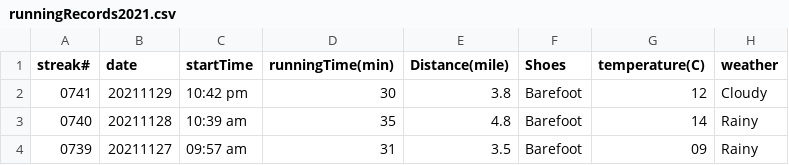
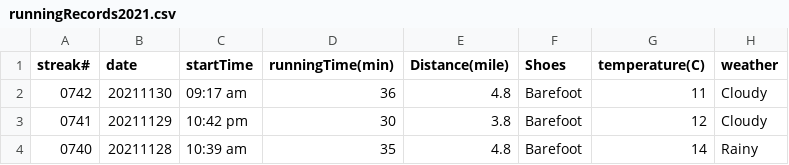
Before and after one commit to conge/RunningStreak, a CSV file: runningRecords2021.csv, drawn as a sheet; only a part is shown; the shorter side is filled out with more unchanged rows.

Commit message:
Streak 0742. Morning run around Green Lake

```diff
--- a/runningRecords2021.csv
+++ b/runningRecords2021.csv
@@ -1,2 +1,3 @@
 streak#,date,startTime,runningTime(min),Distance(mile),Shoes,temperature(C),weather
+0742,20211130,09:17 am,36,4.8,Barefoot,11,Cloudy
 0741,20211129,10:42 pm,30,3.8,Barefoot,12,Cloudy
```
Also changed, not shown: 2 other files.
